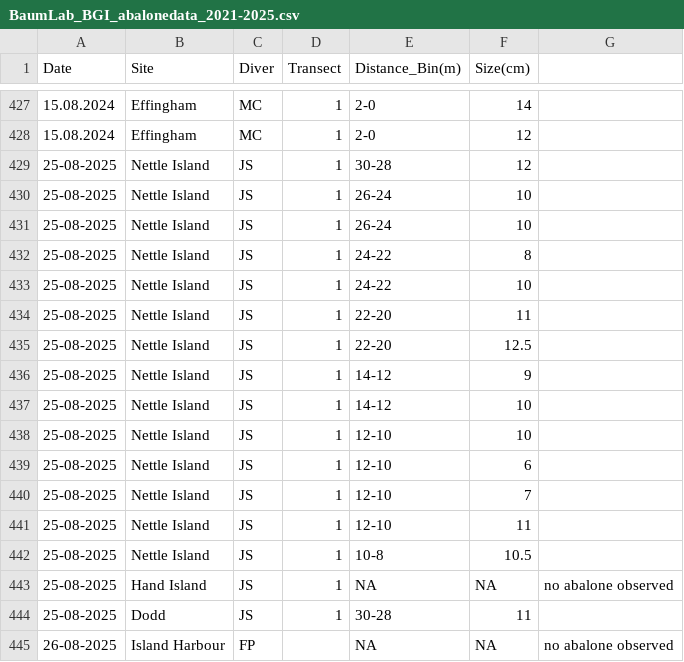
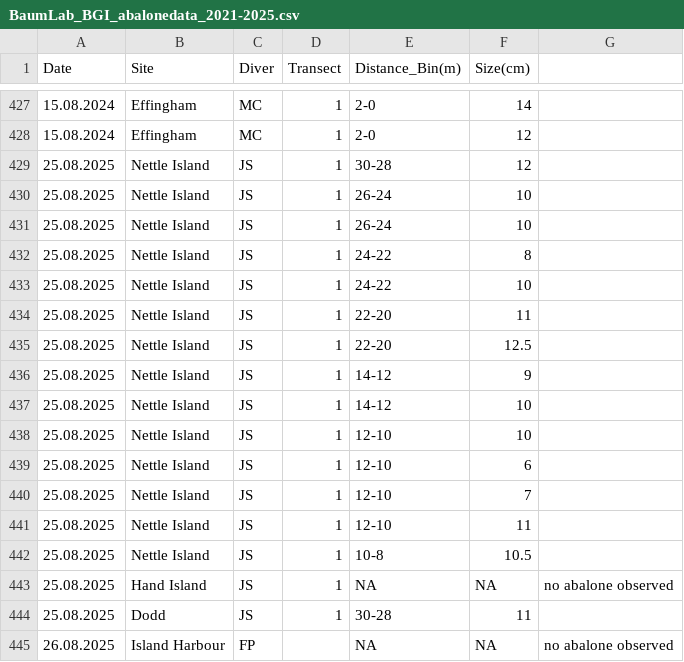
Before and after one commit to CarterBurtlake/MSc-Thesis-, a CSV file: data-raw/BaumLab_BGI_abalonedata_2021-2025.csv, drawn as a sheet; only a part is shown, gaps mark what is left out; the diff covers the shown part only.

Commit message:
battling with the dates... just ended up editting the csv cause it was getting ridiculous

```diff
--- a/data-raw/BaumLab_BGI_abalonedata_2021-2025.csv
+++ b/data-raw/BaumLab_BGI_abalonedata_2021-2025.csv
@@ -428,18 +428,18 @@
 15.08.2024,Effingham ,MC,1,2-0,12,
-25-08-2025,Nettle Island,JS,1,30-28,12,
-25-08-2025,Nettle Island,JS,1,26-24,10,
-25-08-2025,Nettle Island,JS,1,26-24,10,
-25-08-2025,Nettle Island,JS,1,24-22,8,
-25-08-2025,Nettle Island,JS,1,24-22,10,
-25-08-2025,Nettle Island,JS,1,22-20,11,
-25-08-2025,Nettle Island,JS,1,22-20,12.5,
-25-08-2025,Nettle Island,JS,1,14-12,9,
-25-08-2025,Nettle Island,JS,1,14-12,10,
-25-08-2025,Nettle Island,JS,1,12-10,10,
-25-08-2025,Nettle Island,JS,1,12-10,6,
-25-08-2025,Nettle Island,JS,1,12-10,7,
-25-08-2025,Nettle Island,JS,1,12-10,11,
-25-08-2025,Nettle Island,JS,1,10-8,10.5,
-25-08-2025,Hand Island,JS,1,NA,NA,no abalone observed
-25-08-2025,Dodd,JS,1,30-28,11,
-26-08-2025,Island Harbour,FP,,NA,NA,no abalone observed
+25.08.2025,Nettle Island,JS,1,30-28,12,
+25.08.2025,Nettle Island,JS,1,26-24,10,
+25.08.2025,Nettle Island,JS,1,26-24,10,
+25.08.2025,Nettle Island,JS,1,24-22,8,
+25.08.2025,Nettle Island,JS,1,24-22,10,
+25.08.2025,Nettle Island,JS,1,22-20,11,
+25.08.2025,Nettle Island,JS,1,22-20,12.5,
+25.08.2025,Nettle Island,JS,1,14-12,9,
+25.08.2025,Nettle Island,JS,1,14-12,10,
+25.08.2025,Nettle Island,JS,1,12-10,10,
+25.08.2025,Nettle Island,JS,1,12-10,6,
+25.08.2025,Nettle Island,JS,1,12-10,7,
+25.08.2025,Nettle Island,JS,1,12-10,11,
+25.08.2025,Nettle Island,JS,1,10-8,10.5,
+25.08.2025,Hand Island,JS,1,NA,NA,no abalone observed
+25.08.2025,Dodd,JS,1,30-28,11,
+26.08.2025,Island Harbour,FP,,NA,NA,no abalone observed
```
Also changed, not shown: 13 edited cells elsewhere in this file, 1 other file.
